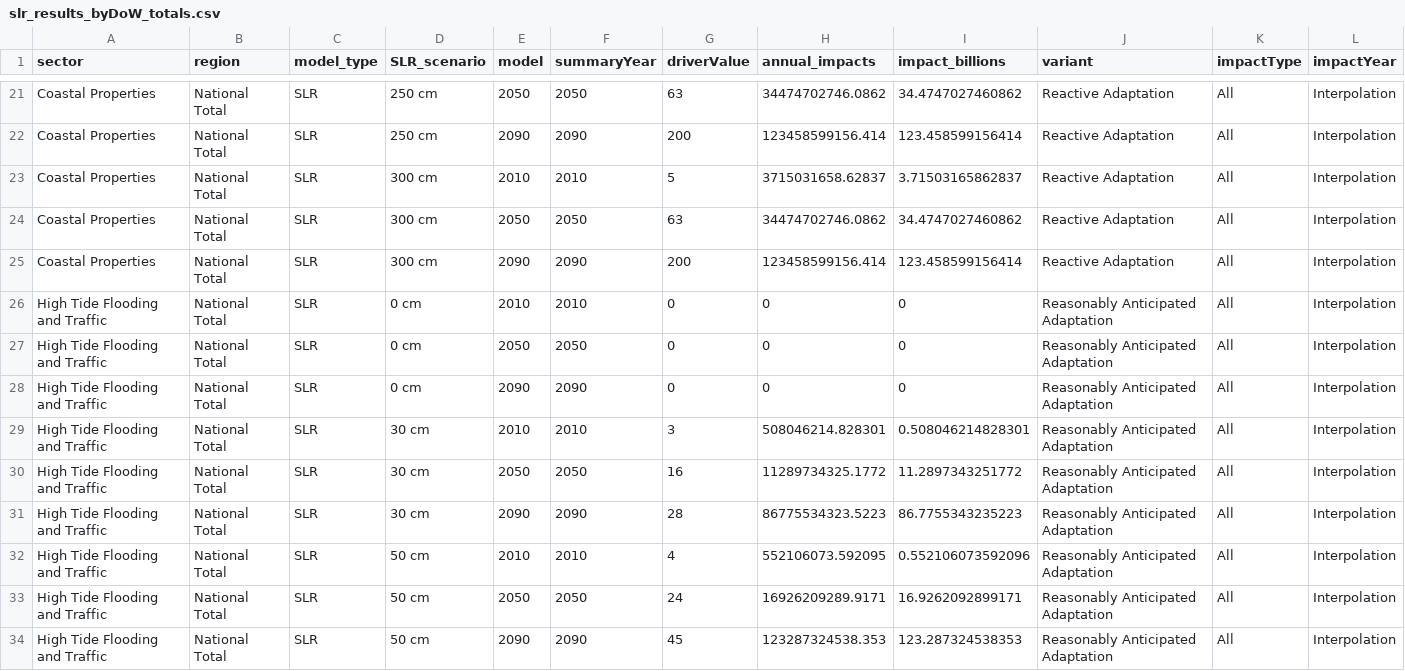
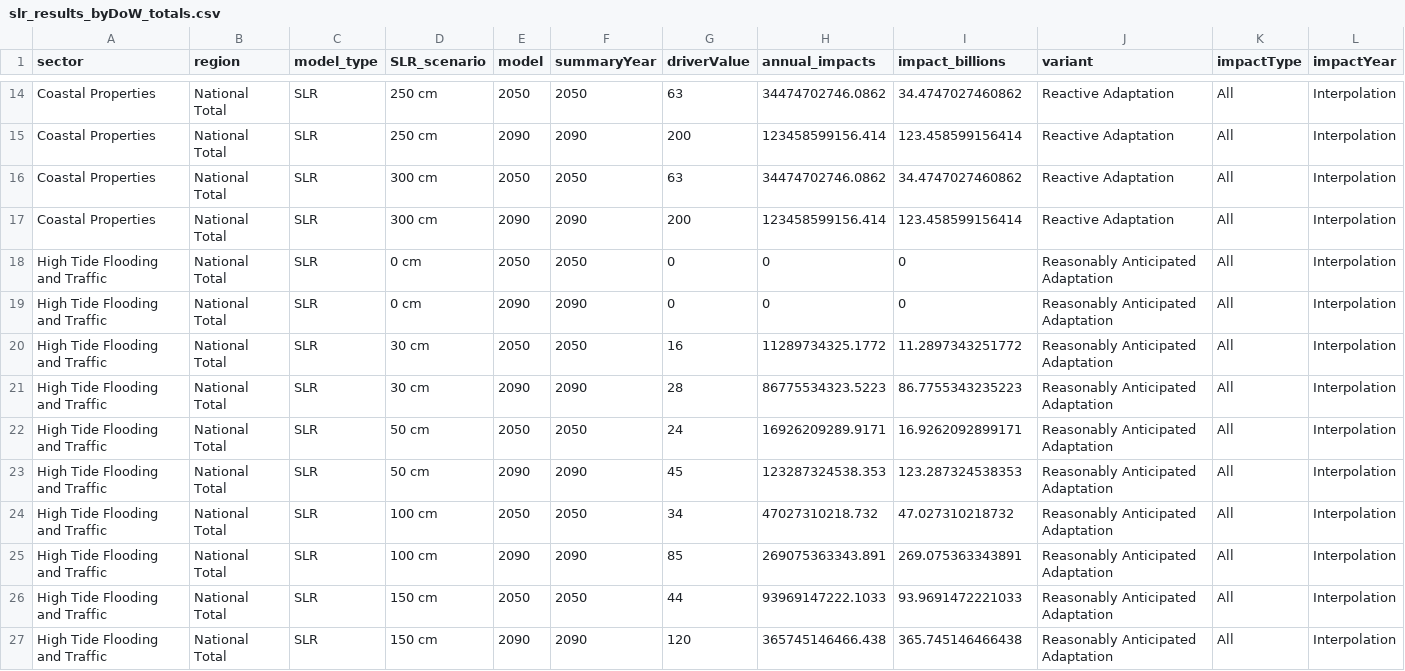
Before and after one commit to USEPA/FrEDI, a CSV file: FrEDI/data_tests/report_figures/fig7/slr_results_byDoW_totals.csv, drawn as a sheet; only a part is shown, gaps mark what is left out; the shorter side is filled out with more unchanged rows; the diff covers the shown part only; the diff names each change by its address in the sheet, - before the commit and + after, or states it on an @@ line.

Commit message:
Updated figures with new code

```diff
--- a/FrEDI/data_tests/report_figures/fig7/slr_results_byDoW_totals.csv
+++ b/FrEDI/data_tests/report_figures/fig7/slr_results_byDoW_totals.csv
-row 23: Coastal Properties | National Total | SLR | 300 cm | 2010 | 2010 | 5 | 3715031658.62837 | 3.71503165862837 | Reactive Adaptation | All | Interpolation
-row 26: High Tide Flooding and Traffic | National Total | SLR | 0 cm | 2010 | 2010 | 0 | 0 | 0 | Reasonably Anticipated Adaptation | All | Interpolation
-row 29: High Tide Flooding and Traffic | National Total | SLR | 30 cm | 2010 | 2010 | 3 | 508046214.828301 | 0.508046214828301 | Reasonably Anticipated Adaptation | All | Interpolation
-row 32: High Tide Flooding and Traffic | National Total | SLR | 50 cm | 2010 | 2010 | 4 | 552106073.592095 | 0.552106073592096 | Reasonably Anticipated Adaptation | All | Interpolation
```
Also changed, not shown: 12 removed rows elsewhere in this file, FrEDI/data_tests/report_figures/fig7/gcm_results_byDoW_totals.csv, 58 other files.
